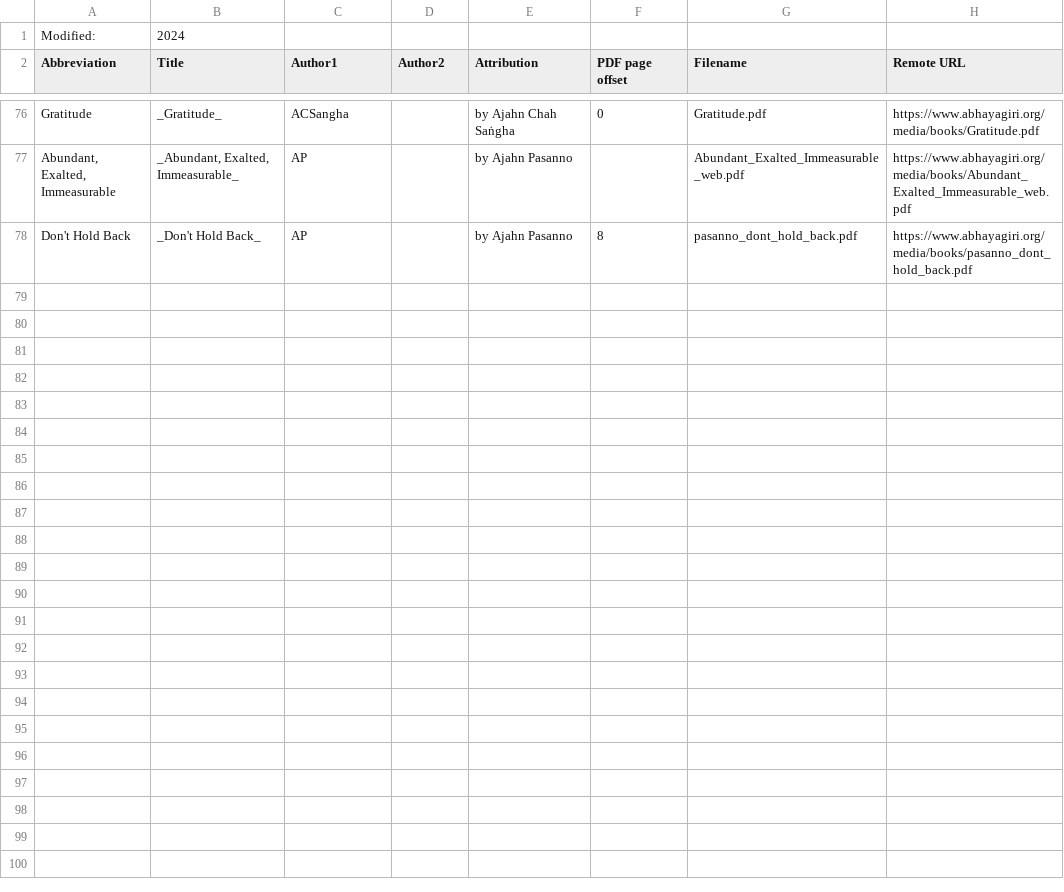
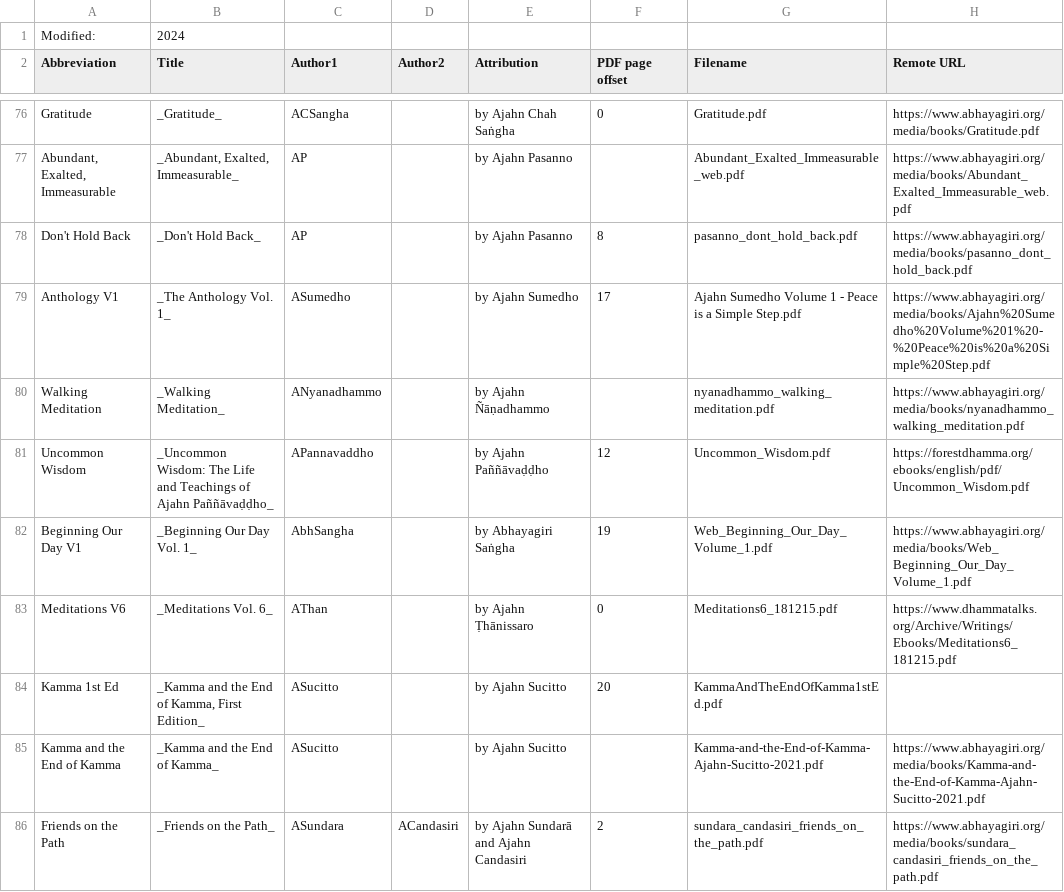
Before and after one commit to Kaccana-Bhikkhu/kaccana-bhikkhu.github.io, a CSV file: csv/Reference.csv, drawn as a sheet; only a part is shown, gaps mark what is left out; the diff names each change by its address in the sheet, - before the commit and + after, or states it on an @@ line.

```diff
--- a/csv/Reference.csv
+++ b/csv/Reference.csv
+row 79: Anthology V1 | _The Anthology Vol. 1_ | ASumedho |  | by Ajahn Sumedho | 17 | Ajahn Sumedho Volume 1 - Peace is a Simple Step.pdf | https://www.abhayagiri.org/media/books/Ajahn%20Sumedho%20Volume%201%20-%20Peace%20is%20a%20Simple%20Step.pdf
+row 80: Walking Meditation | _Walking Meditation_ | ANyanadhammo |  | by Ajahn Ñāṇadhammo |  | nyanadhammo_walking_meditation.pdf | https://www.abhayagiri.org/media/books/nyanadhammo_walking_meditation.pdf
+row 81: Uncommon Wisdom | _Uncommon Wisdom: The Life and Teachings of Ajahn Paññāvaḍḍho_ | APannavaddho |  | by Ajahn Paññāvaḍḍho | 12 | Uncommon_Wisdom.pdf | https://forestdhamma.org/ebooks/english/pdf/Uncommon_Wisdom.pdf
+row 82: Beginning Our Day V1 | _Beginning Our Day Vol. 1_ | AbhSangha |  | by Abhayagiri Saṅgha | 19 | Web_Beginning_Our_Day_Volume_1.pdf | https://www.abhayagiri.org/media/books/Web_Beginning_Our_Day_Volume_1.pdf
+row 83: Meditations V6 | _Meditations Vol. 6_ | AThan |  | by Ajahn Ṭhānissaro | 0 | Meditations6_181215.pdf | https://www.dhammatalks.org/Archive/Writings/Ebooks/Meditations6_181215.pdf
+row 84: Kamma 1st Ed | _Kamma and the End of Kamma, First Edition_ | ASucitto |  | by Ajahn Sucitto | 20 | KammaAndTheEndOfKamma1stEd.pdf
+row 85: Kamma and the End of Kamma | _Kamma and the End of Kamma_ | ASucitto |  | by Ajahn Sucitto |  | Kamma-and-the-End-of-Kamma-Ajahn-Sucitto-2021.pdf | https://www.abhayagiri.org/media/books/Kamma-and-the-End-of-Kamma-Ajahn-Sucitto-2021.pdf
+row 86: Friends on the Path | _Friends on the Path_ | ASundara | ACandasiri | by Ajahn Sundarā and Ajahn Candasiri | 2 | sundara_candasiri_friends_on_the_path.pdf | https://www.abhayagiri.org/media/books/sundara_candasiri_friends_on_the_path.pdf
```
Also changed, not shown: csv/Name.csv, csv/Summary.csv, 33 other files.
